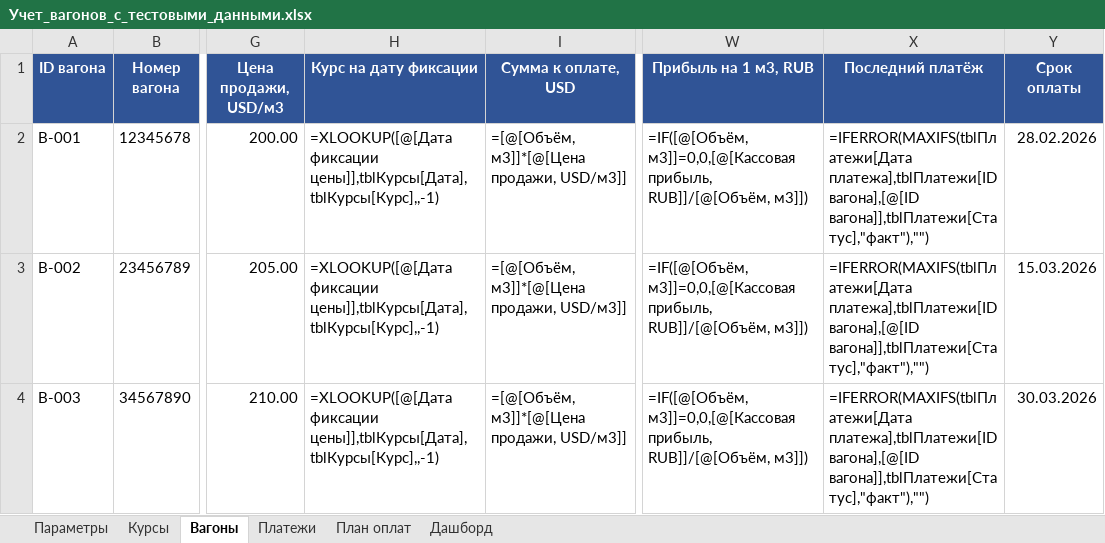
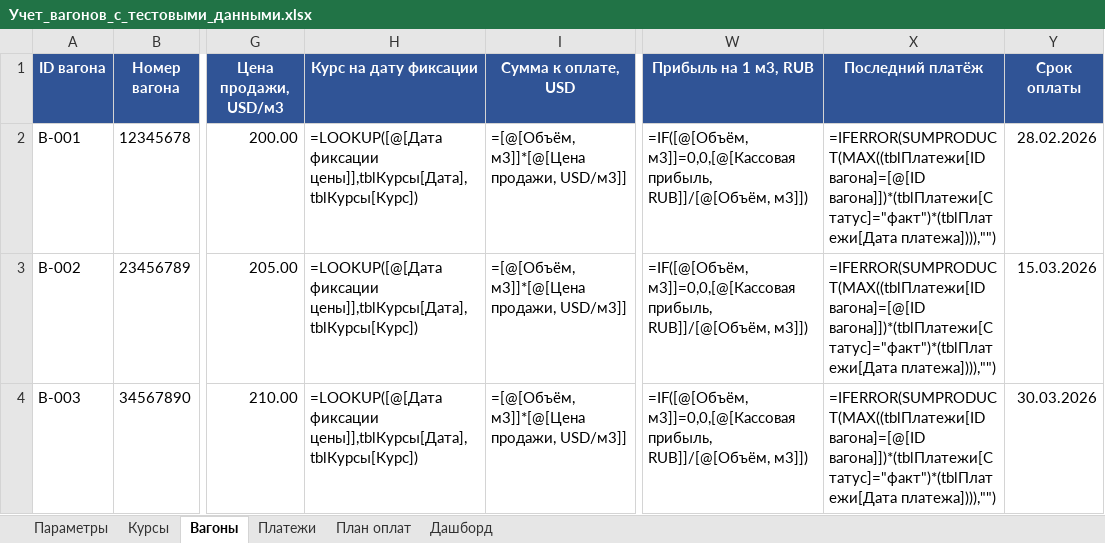
Before and after one commit to CasperGBF50105/skills, an Excel workbook: Учет_вагонов_с_тестовыми_данными.xlsx, sheet Вагоны, drawn as a sheet; only a part is shown, gaps mark what is left out; values as stored, in another font and other column widths than the file's, no borders; formulas without a stored value are shown as written; table styles not drawn; the diff names each change by its address in the sheet, - before the commit and + after, or states it on an @@ line.

```diff
--- a/Учет_вагонов_с_тестовыми_данными.xlsx (sheet Вагоны)
+++ b/Учет_вагонов_с_тестовыми_данными.xlsx (sheet Вагоны)
-H2:H4 (Курс на дату фиксации): =XLOOKUP([@[Дата фиксации цены]],tblКурсы[Дата],tblКурсы[Курс],,-1)
+H2:H4 (Курс на дату фиксации): =LOOKUP([@[Дата фиксации цены]],tblКурсы[Дата],tblКурсы[Курс])
-X2:X4 (Последний платёж): =IFERROR(MAXIFS(tblПлатежи[Дата платежа],tblПлатежи[ID вагона],[@[ID вагона]],tblПлатежи[Статус],"факт"),"")
+X2:X4 (Последний платёж): =IFERROR(SUMPRODUCT(MAX((tblПлатежи[ID вагона]=[@[ID вагона]])*(tblПлатежи[Статус]="факт")*(tblПлатежи[Дата платежа]))),"")
```
Also changed, not shown: sheet Платежи, Учет_вагонов_шаблон.xlsx, 1 other file.
